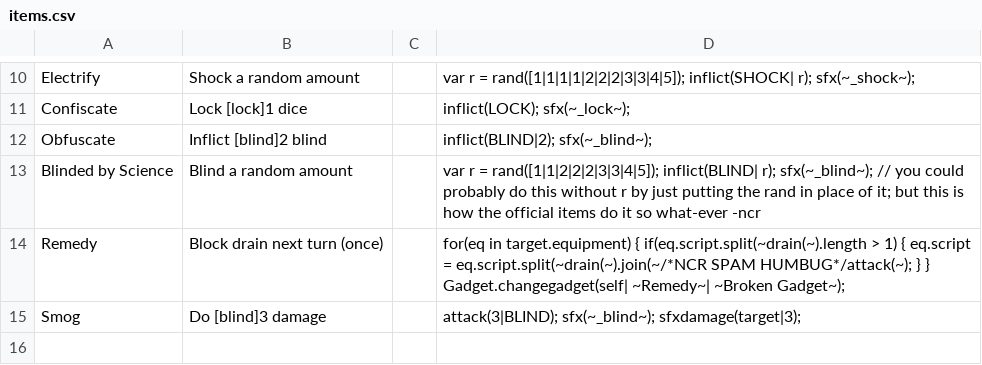
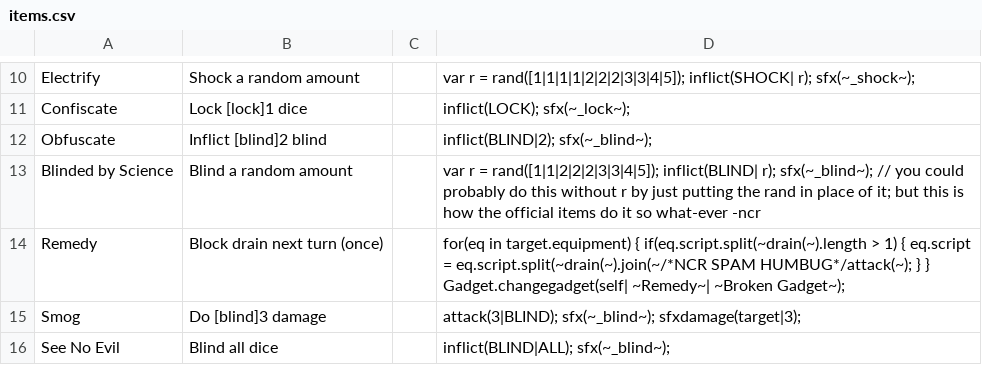
Before and after one commit to ncrecc/moreswaps, a CSV file: _append/data/text/items.csv, drawn as a sheet; only a part is shown, gaps mark what is left out; the diff names each change by its address in the sheet, - before the commit and + after, or states it on an @@ line.

```diff
--- a/_append/data/text/items.csv
+++ b/_append/data/text/items.csv
+row 16: See No Evil | Blind all dice |  | inflict(BLIND|ALL); sfx(~_blind~);
```
Also changed, not shown: _append/data/text/remix.csv, _append/data/text/statuseffects.csv, 3 other files.
